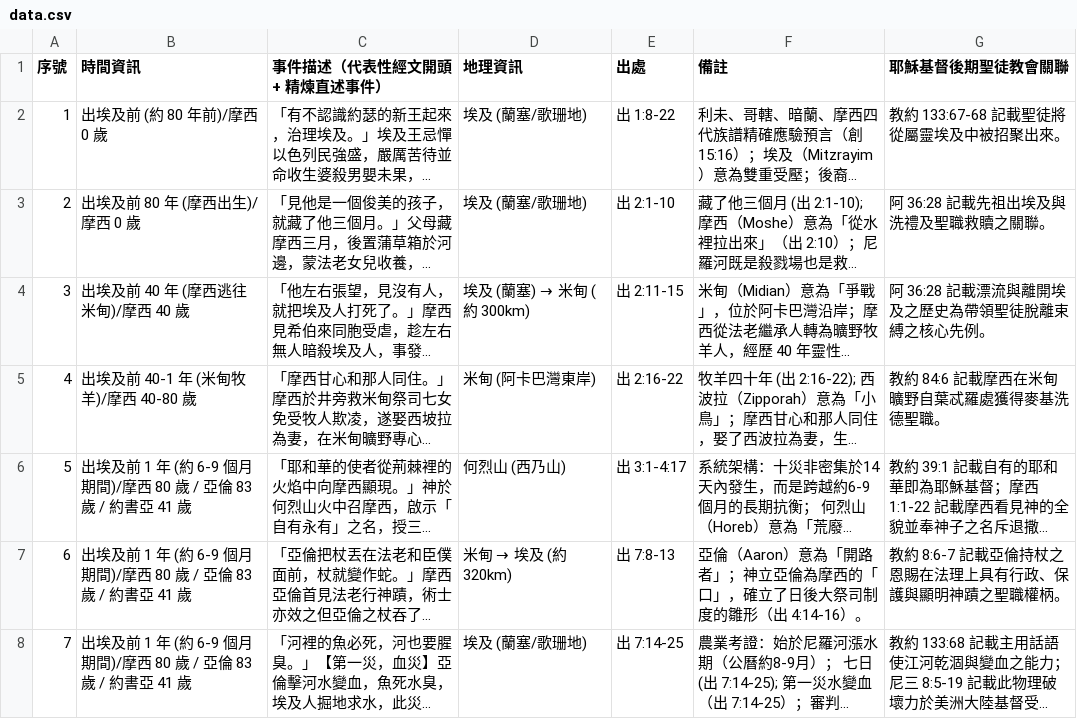
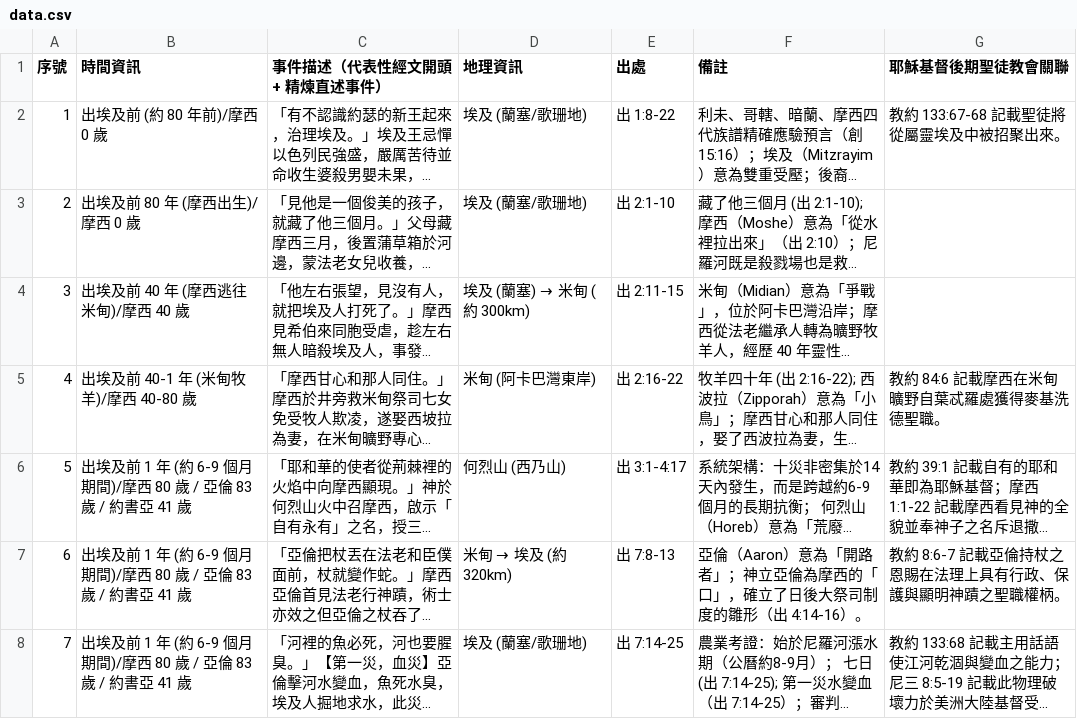
Before and after one commit to Kunbao-chen/bible-map, a CSV file: Exodus/data.csv, drawn as a sheet; only a part is shown; long unchanged cells end in …; the diff names each change by its address in the sheet, - before the commit and + after, or states it on an @@ line.

Commit message:
Update data.csv

```diff
--- a/Exodus/data.csv
+++ b/Exodus/data.csv
-G3 (耶穌基督後期聖徒教會關聯): 阿 36:28 記載先祖出埃及與洗禮及聖職救贖之關聯。
+G3 (耶穌基督後期聖徒教會關聯): (empty)
-G4 (耶穌基督後期聖徒教會關聯): 阿 36:28 記載漂流與離開埃及之歷史為帶領聖徒脫離束縛之核心先例。
+G4 (耶穌基督後期聖徒教會關聯): (empty)
```
